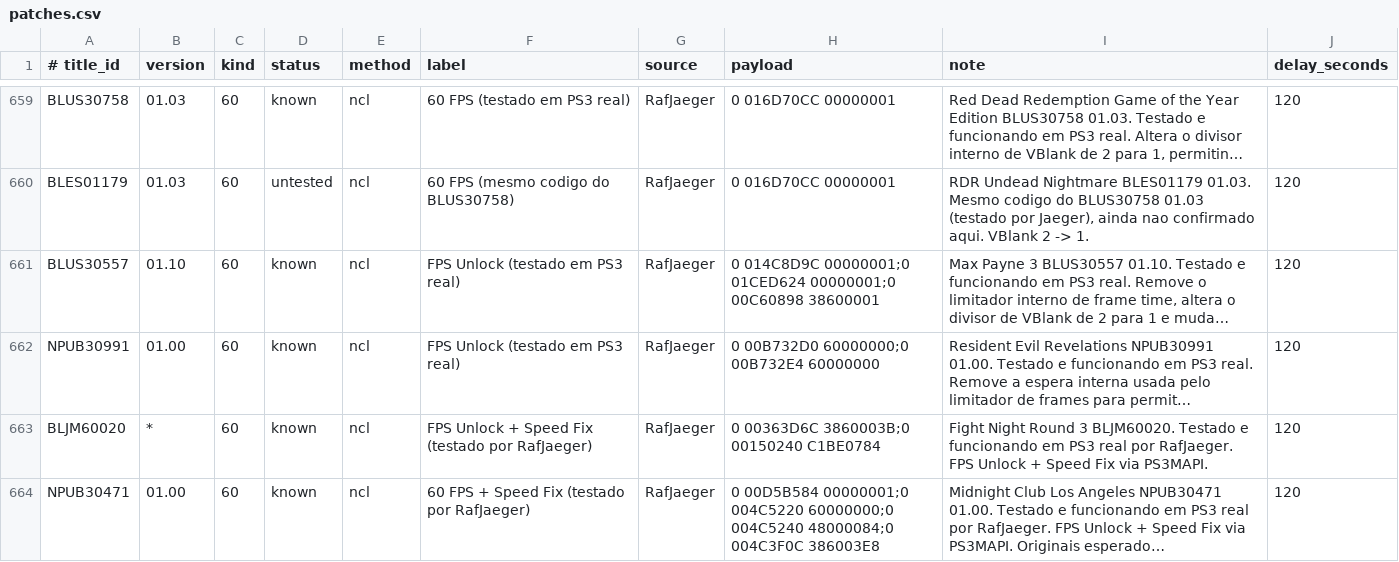
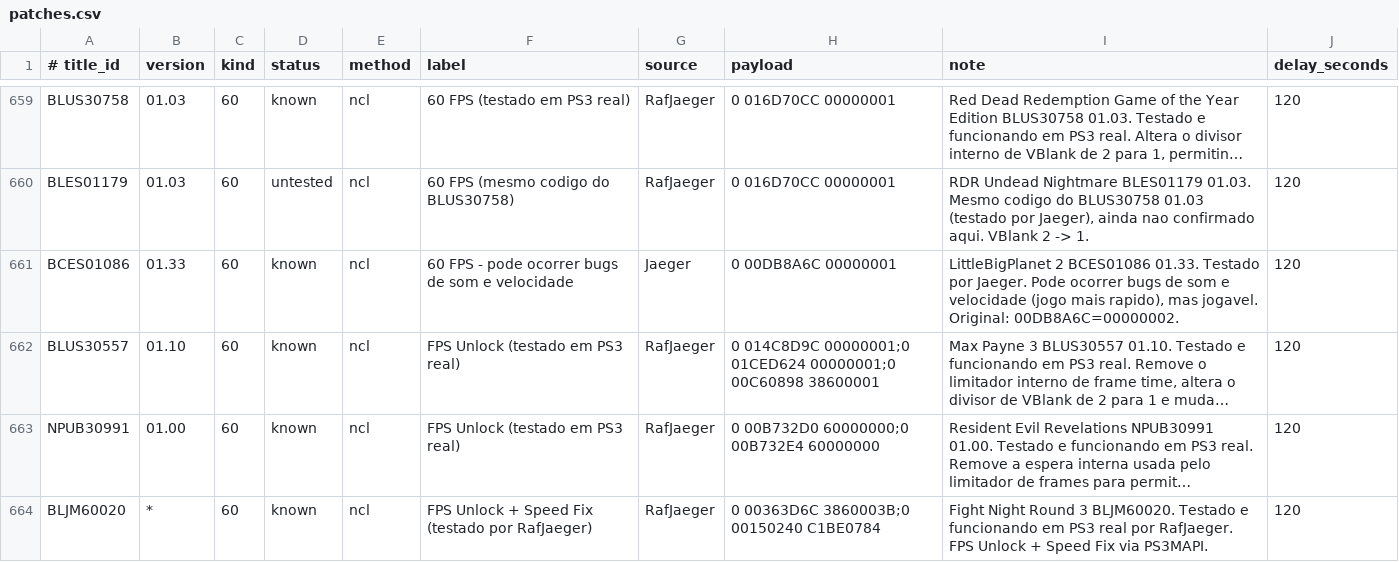
Before and after one commit to RafJaeger/psuf-ps3, a CSV file: release/USRDIR/patches.csv, drawn as a sheet; only a part is shown, gaps mark what is left out; the shorter side is filled out with more unchanged rows; long unchanged cells end in …; the diff names each change by its address in the sheet, - before the commit and + after, or states it on an @@ line.

Commit message:
Adiciona 60 FPS e patches graficos de LittleBigPlanet 2 BCES01086 1.33

```diff
--- a/release/USRDIR/patches.csv
+++ b/release/USRDIR/patches.csv
+row 661: BCES01086 | 01.33 | 60 | known | ncl | 60 FPS - pode ocorrer bugs de som e velocidade | Jaeger | 0 00DB8A6C 00000001 | LittleBigPlanet 2 BCES01086 01.33. Testado por Jaeger. Pode ocorrer bugs de som e velocidade (jogo mais rapido), mas jogavel. Original: 00DB8A6C=00000002. | 120
```
Also changed, not shown: tools/manual_patch_overrides.csv, 1 other file.
